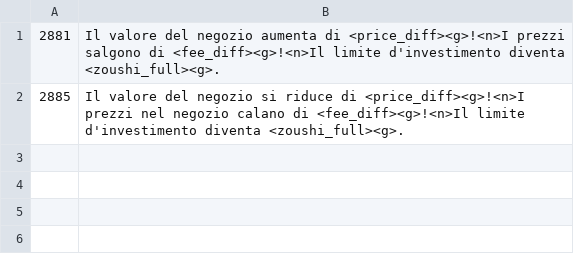
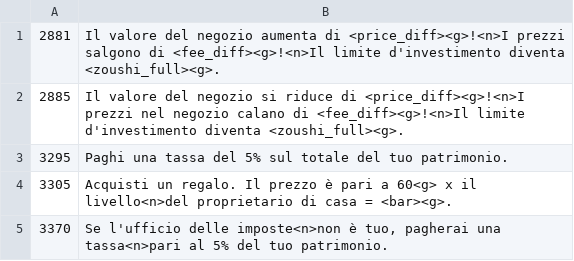
Before and after one commit to FortuneStreetModding/CustomStreetWorldTour, a CSV file: files/localize/ui_message.it.csv, drawn as a sheet; the diff names each change by its address in the sheet, - before the commit and + after, or states it on an @@ line.

```diff
--- a/files/localize/ui_message.it.csv
+++ b/files/localize/ui_message.it.csv
+row 3: 3295 | Paghi una tassa del 5% sul totale del tuo patrimonio.
+row 4: 3305 | Acquisti un regalo. Il prezzo è pari a 60<g> x il livello<n>del proprietario di casa = <bar><g>.
+row 5: 3370 | Se l'ufficio delle imposte<n>non è tuo, pagherai una tassa<n>pari al 5% del tuo patrimonio.
```
Also changed, not shown: files/localize/ui_message.de.csv, files/localize/ui_message.en.csv, 8 other files.
